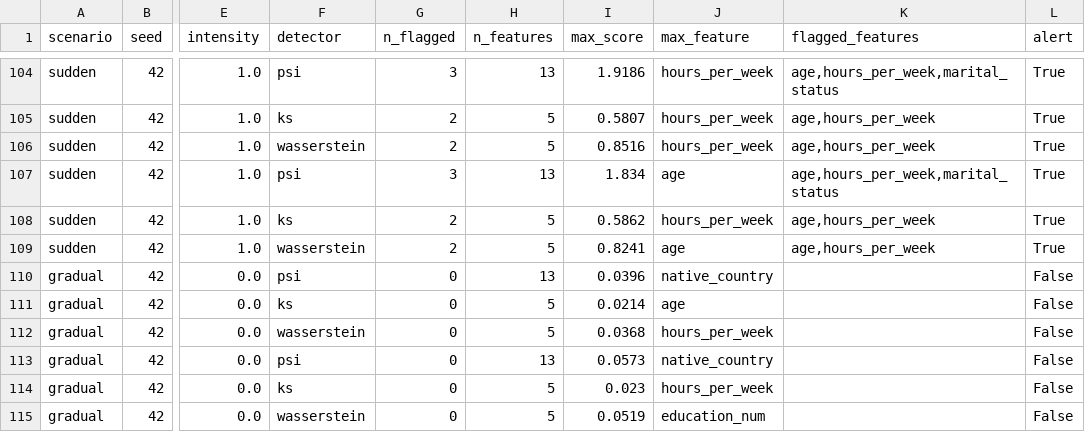
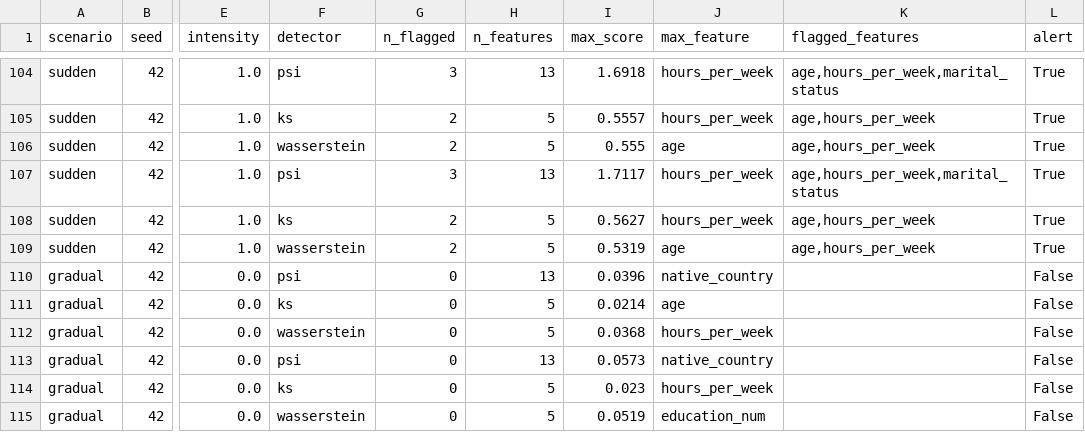
Before and after one commit to sohamkoli29/mlops-drift, a CSV file: reports/offline/windows_seed42.csv, drawn as a sheet; only a part is shown, gaps mark what is left out; the diff covers the shown part only; the diff names each change by its address in the sheet, - before the commit and + after, or states it on an @@ line.

```diff
--- a/reports/offline/windows_seed42.csv
+++ b/reports/offline/windows_seed42.csv
-I104 (max_score): 1.9186
+I104 (max_score): 1.6918
-I105 (max_score): 0.5807
+I105 (max_score): 0.5557
-I106 (max_score): 0.8516
+I106 (max_score): 0.555
-J106 (max_feature): hours_per_week
+J106 (max_feature): age
-I107 (max_score): 1.834
+I107 (max_score): 1.7117
-J107 (max_feature): age
+J107 (max_feature): hours_per_week
-I108 (max_score): 0.5862
+I108 (max_score): 0.5627
-I109 (max_score): 0.8241
+I109 (max_score): 0.5319
```
Also changed, not shown: 32 edited cells elsewhere in this file, 11 other files.
